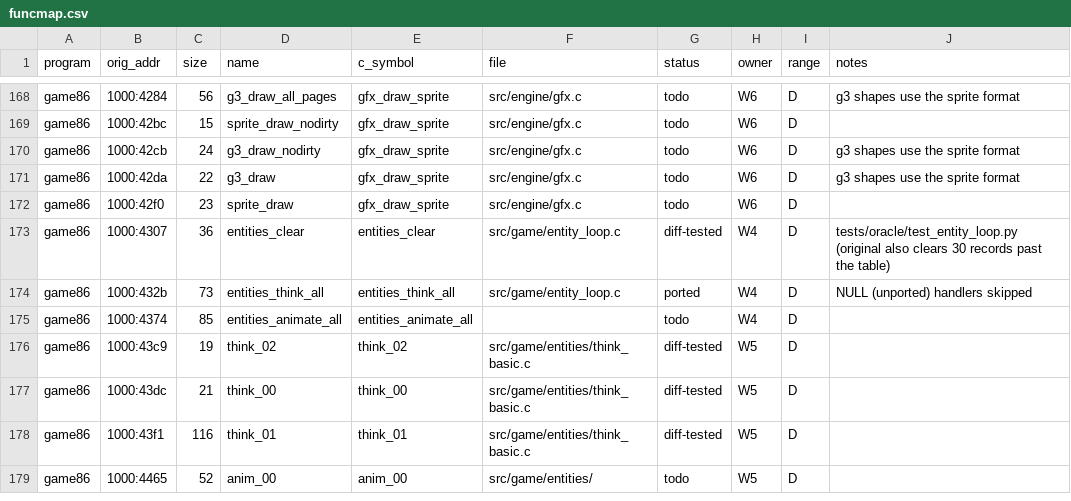
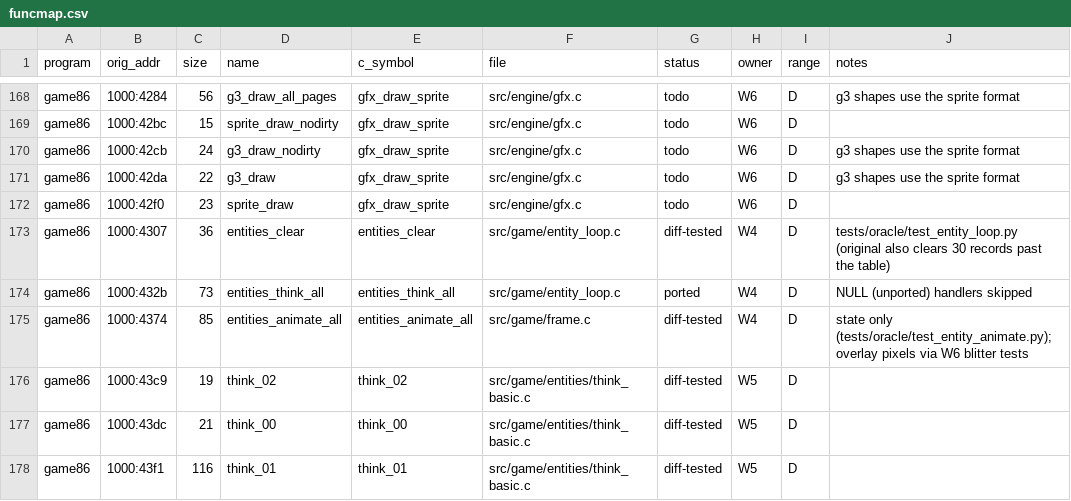
Before and after one commit to JorgeNachtigall/llamatron-2112-decompilation, a CSV file: docs/funcmap.csv, drawn as a sheet; only a part is shown, gaps mark what is left out; the shorter side is filled out with more unchanged rows.

Commit message:
W4: entities_animate_all (4374) in frame.c: anim handlers + overlay sprite countdown; oracle test on state

```diff
--- a/docs/funcmap.csv
+++ b/docs/funcmap.csv
@@ -174,3 +174,3 @@ game86,1000:4307,36,entities_clear,entities_clear,src/game/entity_loop.c,diff-te
 game86,1000:432b,73,entities_think_all,entities_think_all,src/game/entity_loop.c,ported,W4,D,NULL (unported) handlers skipped
-game86,1000:4374,85,entities_animate_all,entities_animate_all,,todo,W4,D,
+game86,1000:4374,85,entities_animate_all,entities_animate_all,src/game/frame.c,diff-tested,W4,D,state only (tests/oracle/test_entity_animate.py); overlay pixels via W6 blitter tests
 game86,1000:43c9,19,think_02,think_02,src/game/entities/think_basic.c,diff-tested,W5,D,
```
Also changed, not shown: 4 other files.
